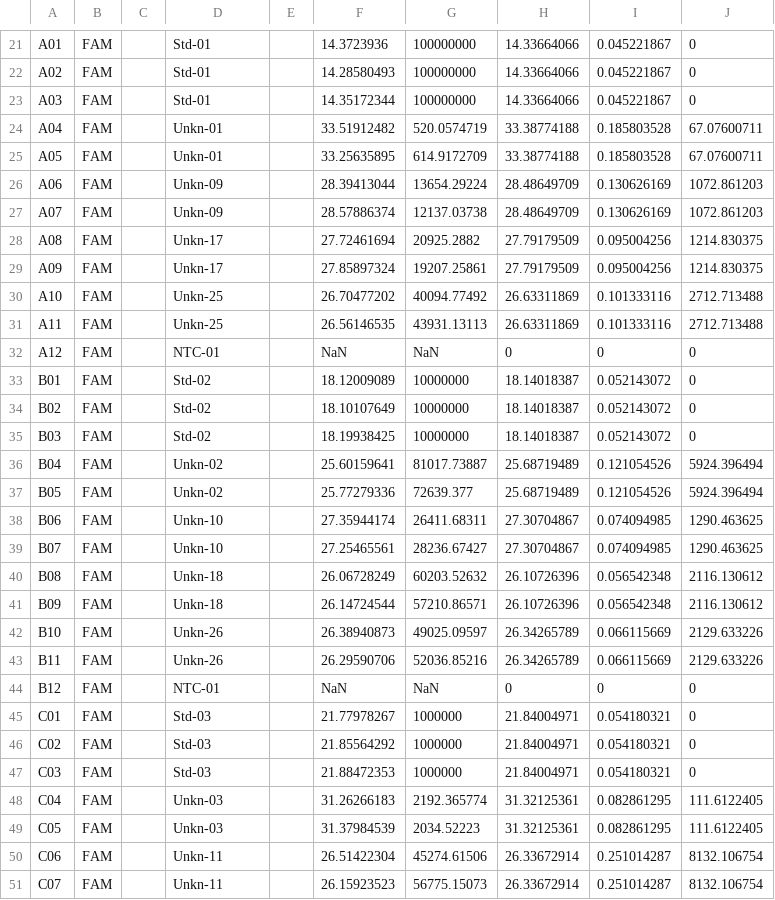
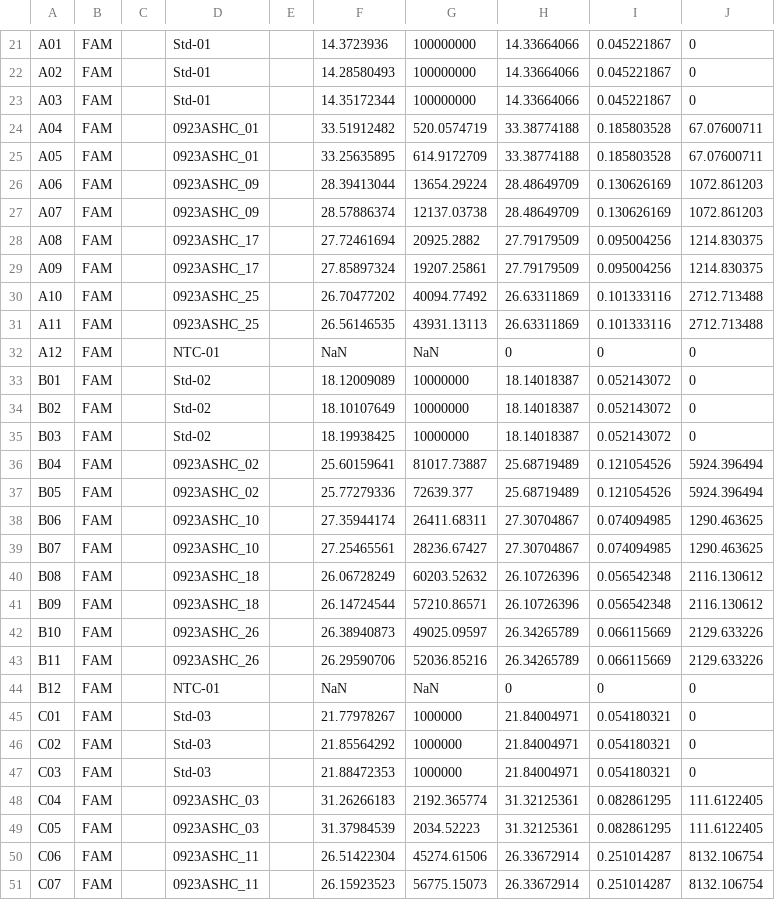
Before and after one commit to NEFSC/EAD-ASEB_EPA_LISS_Disease_Surveillance, a CSV file: Lab_Data_qPCR/raw_data/0923ASHC_qPCR.csv, drawn as a sheet; only a part is shown, gaps mark what is left out; the diff covers the shown part only.

```diff
--- a/Lab_Data_qPCR/raw_data/0923ASHC_qPCR.csv
+++ b/Lab_Data_qPCR/raw_data/0923ASHC_qPCR.csv
@@ -23,10 +23,10 @@ A02,FAM,,Std-01,,14.28580493,100000000,14.33664066,0.045221867,0
 A03,FAM,,Std-01,,14.35172344,100000000,14.33664066,0.045221867,0
-A04,FAM,,Unkn-01,,33.51912482,520.0574719,33.38774188,0.185803528,67.07600711
-A05,FAM,,Unkn-01,,33.25635895,614.9172709,33.38774188,0.185803528,67.07600711
-A06,FAM,,Unkn-09,,28.39413044,13654.29224,28.48649709,0.130626169,1072.861203
-A07,FAM,,Unkn-09,,28.57886374,12137.03738,28.48649709,0.130626169,1072.861203
-A08,FAM,,Unkn-17,,27.72461694,20925.2882,27.79179509,0.095004256,1214.830375
-A09,FAM,,Unkn-17,,27.85897324,19207.25861,27.79179509,0.095004256,1214.830375
-A10,FAM,,Unkn-25,,26.70477202,40094.77492,26.63311869,0.101333116,2712.713488
-A11,FAM,,Unkn-25,,26.56146535,43931.13113,26.63311869,0.101333116,2712.713488
+A04,FAM,,0923ASHC_01,,33.51912482,520.0574719,33.38774188,0.185803528,67.07600711
+A05,FAM,,0923ASHC_01,,33.25635895,614.9172709,33.38774188,0.185803528,67.07600711
+A06,FAM,,0923ASHC_09,,28.39413044,13654.29224,28.48649709,0.130626169,1072.861203
+A07,FAM,,0923ASHC_09,,28.57886374,12137.03738,28.48649709,0.130626169,1072.861203
+A08,FAM,,0923ASHC_17,,27.72461694,20925.2882,27.79179509,0.095004256,1214.830375
+A09,FAM,,0923ASHC_17,,27.85897324,19207.25861,27.79179509,0.095004256,1214.830375
+A10,FAM,,0923ASHC_25,,26.70477202,40094.77492,26.63311869,0.101333116,2712.713488
+A11,FAM,,0923ASHC_25,,26.56146535,43931.13113,26.63311869,0.101333116,2712.713488
 A12,FAM,,NTC-01,,NaN,NaN,0,0,0
@@ -35,10 +35,10 @@ B02,FAM,,Std-02,,18.10107649,10000000,18.14018387,0.052143072,0
 B03,FAM,,Std-02,,18.19938425,10000000,18.14018387,0.052143072,0
-B04,FAM,,Unkn-02,,25.60159641,81017.73887,25.68719489,0.121054526,5924.396494
-B05,FAM,,Unkn-02,,25.77279336,72639.377,25.68719489,0.121054526,5924.396494
-B06,FAM,,Unkn-10,,27.35944174,26411.68311,27.30704867,0.074094985,1290.463625
-B07,FAM,,Unkn-10,,27.25465561,28236.67427,27.30704867,0.074094985,1290.463625
-B08,FAM,,Unkn-18,,26.06728249,60203.52632,26.10726396,0.056542348,2116.130612
-B09,FAM,,Unkn-18,,26.14724544,57210.86571,26.10726396,0.056542348,2116.130612
-B10,FAM,,Unkn-26,,26.38940873,49025.09597,26.34265789,0.066115669,2129.633226
-B11,FAM,,Unkn-26,,26.29590706,52036.85216,26.34265789,0.066115669,2129.633226
+B04,FAM,,0923ASHC_02,,25.60159641,81017.73887,25.68719489,0.121054526,5924.396494
+B05,FAM,,0923ASHC_02,,25.77279336,72639.377,25.68719489,0.121054526,5924.396494
+B06,FAM,,0923ASHC_10,,27.35944174,26411.68311,27.30704867,0.074094985,1290.463625
+B07,FAM,,0923ASHC_10,,27.25465561,28236.67427,27.30704867,0.074094985,1290.463625
+B08,FAM,,0923ASHC_18,,26.06728249,60203.52632,26.10726396,0.056542348,2116.130612
+B09,FAM,,0923ASHC_18,,26.14724544,57210.86571,26.10726396,0.056542348,2116.130612
+B10,FAM,,0923ASHC_26,,26.38940873,49025.09597,26.34265789,0.066115669,2129.633226
+B11,FAM,,0923ASHC_26,,26.29590706,52036.85216,26.34265789,0.066115669,2129.633226
 B12,FAM,,NTC-01,,NaN,NaN,0,0,0
@@ -47,5 +47,5 @@ C02,FAM,,Std-03,,21.85564292,1000000,21.84004971,0.054180321,0
 C03,FAM,,Std-03,,21.88472353,1000000,21.84004971,0.054180321,0
-C04,FAM,,Unkn-03,,31.26266183,2192.365774,31.32125361,0.082861295,111.6122405
-C05,FAM,,Unkn-03,,31.37984539,2034.52223,31.32125361,0.082861295,111.6122405
-C06,FAM,,Unkn-11,,26.51422304,45274.61506,26.33672914,0.251014287,8132.106754
-C07,FAM,,Unkn-11,,26.15923523,56775.15073,26.33672914,0.251014287,8132.106754
+C04,FAM,,0923ASHC_03,,31.26266183,2192.365774,31.32125361,0.082861295,111.6122405
+C05,FAM,,0923ASHC_03,,31.37984539,2034.52223,31.32125361,0.082861295,111.6122405
+C06,FAM,,0923ASHC_11,,26.51422304,45274.61506,26.33672914,0.251014287,8132.106754
+C07,FAM,,0923ASHC_11,,26.15923523,56775.15073,26.33672914,0.251014287,8132.106754
```
Also changed, not shown: 100 edited cells elsewhere in this file, 2 other files.
